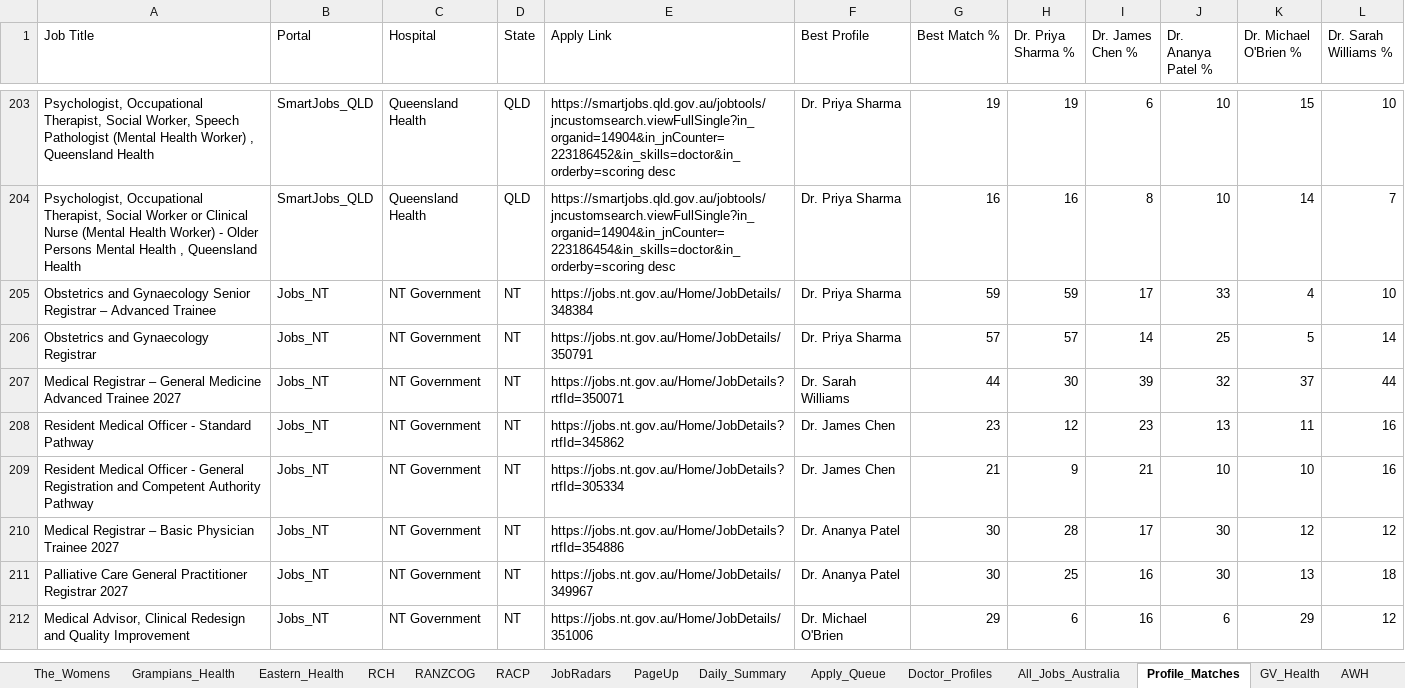
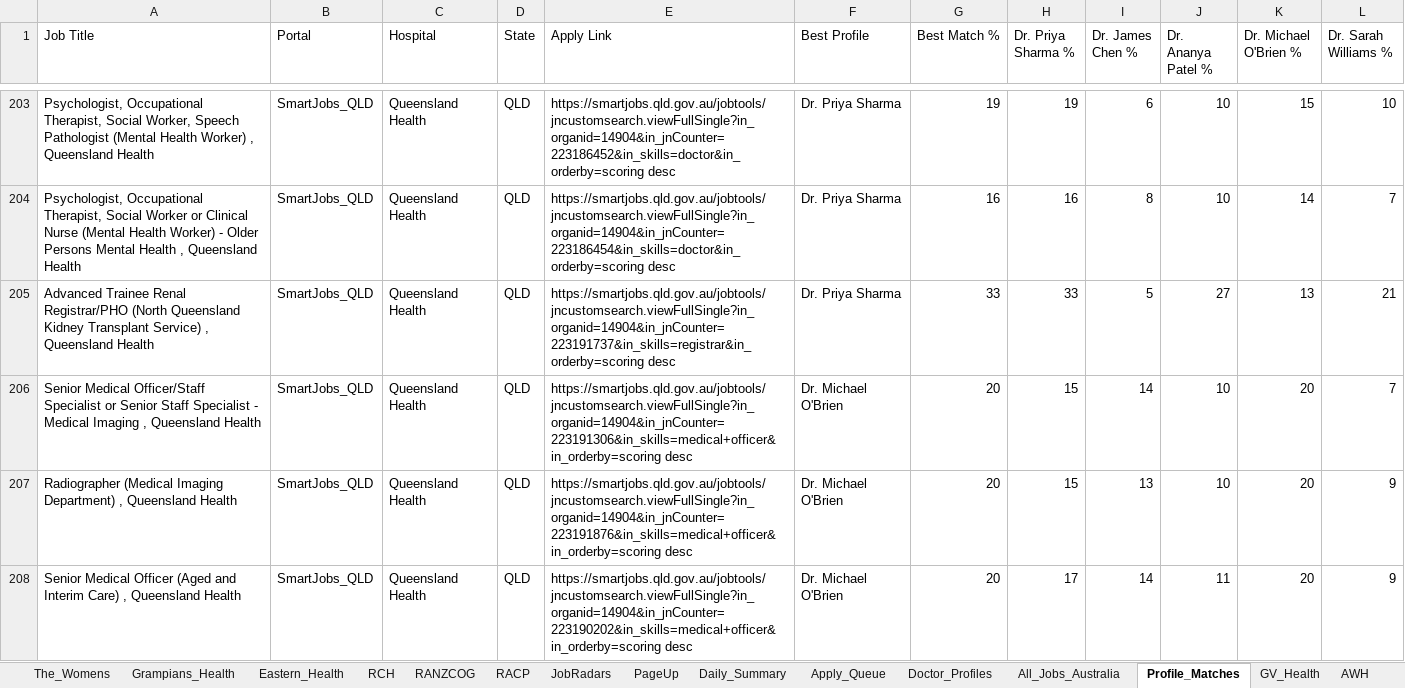
Before and after one commit to umang8954/Doctor-Australia-Job-Collector, an Excel workbook: Job_Tracker.xlsx, sheet Profile_Matches, drawn as a sheet; only a part is shown, gaps mark what is left out; the shorter side is filled out with more unchanged rows; values as stored, in another font and other column widths than the file's, no borders; the diff covers the shown part only; the diff names each change by its address in the sheet, - before the commit and + after, or states it on an @@ line.

```diff
--- a/Job_Tracker.xlsx (sheet Profile_Matches)
+++ b/Job_Tracker.xlsx (sheet Profile_Matches)
+row 205: Advanced Trainee Renal Registrar/PHO (North Queensland Kidney Transplant Service) , Queensland Health | SmartJobs_QLD | Queensland Health | QLD | https://smartjobs.qld.gov.au/jobtools/jncustomsearch.viewFullSingle?in_organid=14904&in_jnCounter=223191737&in_skills=registrar&in_orderby=scoring desc | Dr. Priya Sharma | 33 | 33 | 5 | 27 | 13 | 21
+row 206: Senior Medical Officer/Staff Specialist or Senior Staff Specialist - Medical Imaging , Queensland Health | SmartJobs_QLD | Queensland Health | QLD | https://smartjobs.qld.gov.au/jobtools/jncustomsearch.viewFullSingle?in_organid=14904&in_jnCounter=223191306&in_skills=medical+officer&in_orderby=scoring desc | Dr. Michael O'Brien | 20 | 15 | 14 | 10 | 20 | 7
+row 207: Radiographer (Medical Imaging Department) , Queensland Health | SmartJobs_QLD | Queensland Health | QLD | https://smartjobs.qld.gov.au/jobtools/jncustomsearch.viewFullSingle?in_organid=14904&in_jnCounter=223191876&in_skills=medical+officer&in_orderby=scoring desc | Dr. Michael O'Brien | 20 | 15 | 13 | 10 | 20 | 9
+row 208: Senior Medical Officer (Aged and Interim Care) , Queensland Health | SmartJobs_QLD | Queensland Health | QLD | https://smartjobs.qld.gov.au/jobtools/jncustomsearch.viewFullSingle?in_organid=14904&in_jnCounter=223190202&in_skills=medical+officer&in_orderby=scoring desc | Dr. Michael O'Brien | 20 | 17 | 14 | 11 | 20 | 9
```
Also changed, not shown: 25 added rows and 2 edited cells elsewhere in this sheet, sheet All_Jobs_Australia, sheet PageUp, sheet SmartJobs_QLD, sheet JobRadars, sheet Jobs_NT, sheet WAVE, 18 more sheets, 3 other files.
